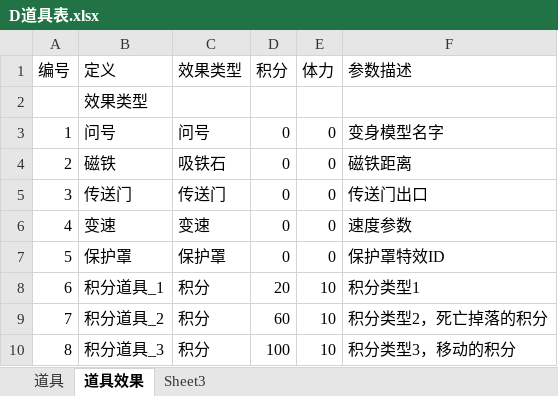
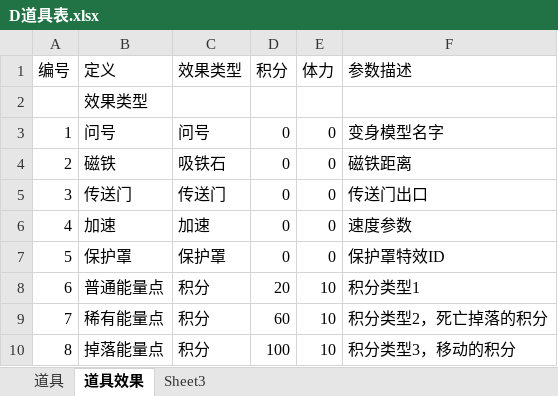
Before and after one commit to k3498gg/TSC, an Excel workbook: Excel/excel/xls/D道具表.xlsx, sheet 道具效果, drawn as a sheet; values as stored, in another font and other column widths than the file's, no borders; the diff names each change by its address in the sheet, - before the commit and + after, or states it on an @@ line.

```diff
--- a/Excel/excel/xls/D道具表.xlsx (sheet 道具效果)
+++ b/Excel/excel/xls/D道具表.xlsx (sheet 道具效果)
-B6 (定义): 变速
+B6 (定义): 加速
-C6 (效果类型): 变速
+C6 (效果类型): 加速
-B8 (定义): 积分道具_1
+B8 (定义): 普通能量点
-B9 (定义): 积分道具_2
+B9 (定义): 稀有能量点
-B10 (定义): 积分道具_3
+B10 (定义): 掉落能量点
```
Also changed, not shown: sheet 道具, Excel/excel/xls/C常量表.xlsx, Excel/excel/xls/J技能信息.xlsx, 7 other files.
